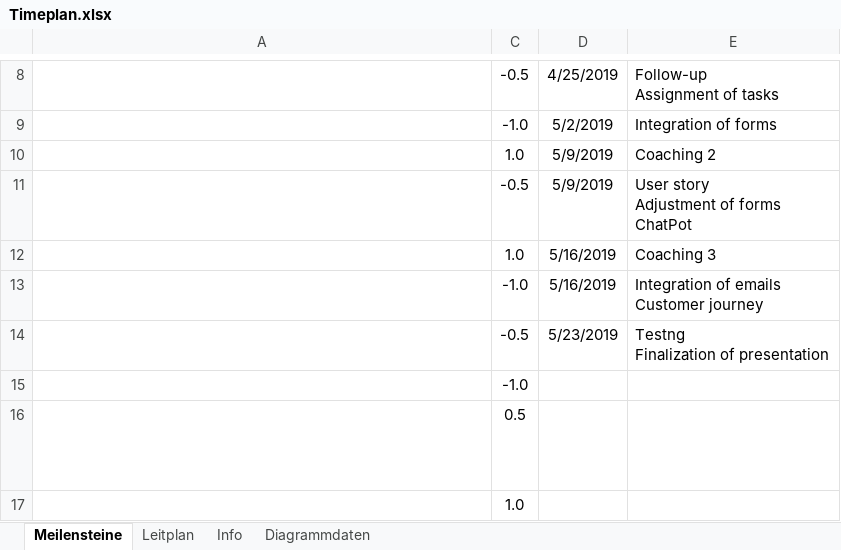
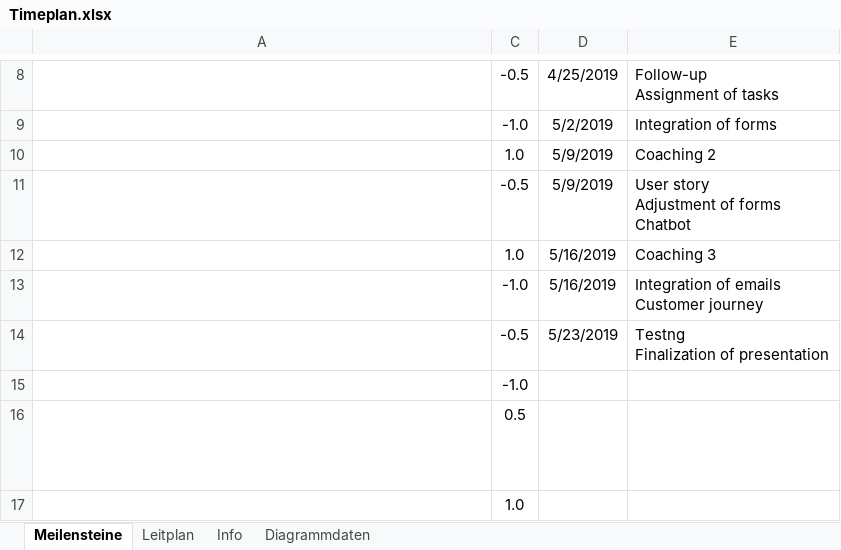
Before and after one commit to DigiBP/digibp-grindelwald, an Excel workbook: project files/Timeplan.xlsx, sheet Meilensteine, drawn as a sheet; only a part is shown, gaps mark what is left out; values as stored, in another font and other column widths than the file's, no borders; table styles not drawn; ↵ is a line break in a cell; the diff names each change by its address in the sheet, - before the commit and + after, or states it on an @@ line.

```diff
--- a/project files/Timeplan.xlsx (sheet Meilensteine)
+++ b/project files/Timeplan.xlsx (sheet Meilensteine)
-E11: User story ↵ Adjustment of forms ↵ ChatPot
+E11: User story ↵ Adjustment of forms ↵ Chatbot
```
Also changed, not shown: sheet Diagrammdaten, charts or pictures, 37 other files.
